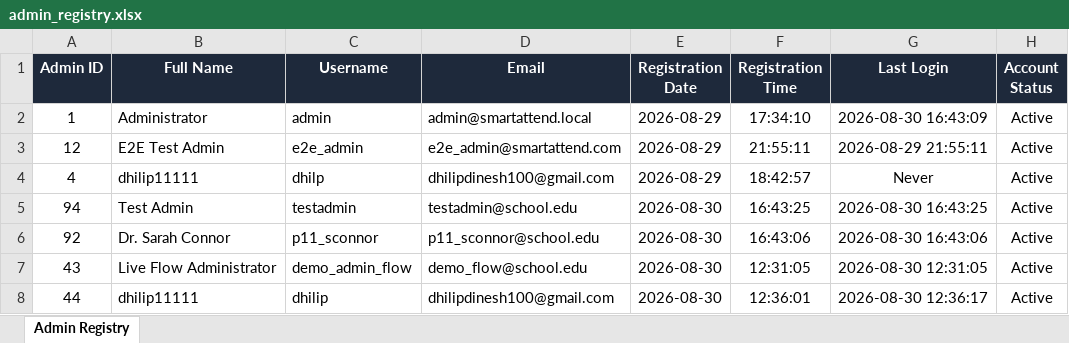
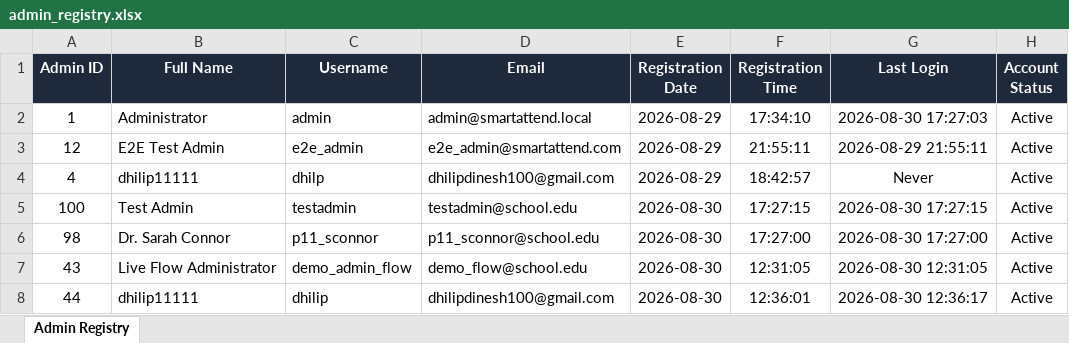
Before and after one commit to dhilipdinesh100-del/smart-attend, an Excel workbook: data/private/admin_registry.xlsx, sheet Admin Registry, drawn as a sheet; values as stored, in another font and other column widths than the file's, no borders; the diff names each change by its address in the sheet, - before the commit and + after, or states it on an @@ line.

```diff
--- a/data/private/admin_registry.xlsx (sheet Admin Registry)
+++ b/data/private/admin_registry.xlsx (sheet Admin Registry)
-G2 (Last Login): 2026-08-30 16:43:09
+G2 (Last Login): 2026-08-30 17:27:03
-A5 (Admin ID): 94
+A5 (Admin ID): 100
-F5 (Registration Time): 16:43:25
+F5 (Registration Time): 17:27:15
-G5 (Last Login): 2026-08-30 16:43:25
+G5 (Last Login): 2026-08-30 17:27:15
-A6 (Admin ID): 92
+A6 (Admin ID): 98
-F6 (Registration Time): 16:43:06
+F6 (Registration Time): 17:27:00
-G6 (Last Login): 2026-08-30 16:43:06
+G6 (Last Login): 2026-08-30 17:27:00
```
Also changed, not shown: 1 other file.
